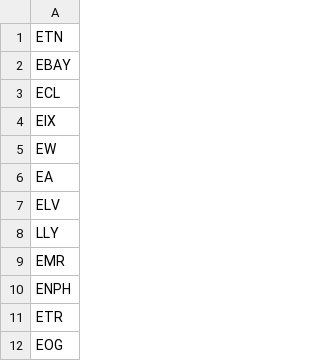
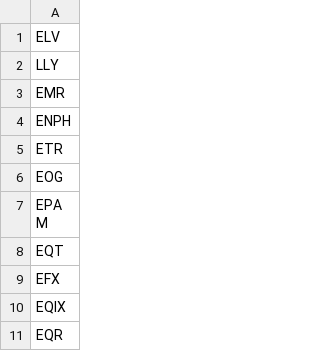
Before and after one commit to rithwikbabu/sp500-level2-market-data, a CSV file: tickers_remaining.csv, drawn as a sheet; only a part is shown; the shorter side is filled out with more unchanged rows; the diff names each change by its address in the sheet, - before the commit and + after, or states it on an @@ line.

Commit message:
Update data folder - 2023-11-03

```diff
--- a/tickers_remaining.csv
+++ b/tickers_remaining.csv
-row 1: ETN
-row 2: EBAY
-row 3: ECL
-row 4: EIX
-row 5: EW
-row 6: EA
```
